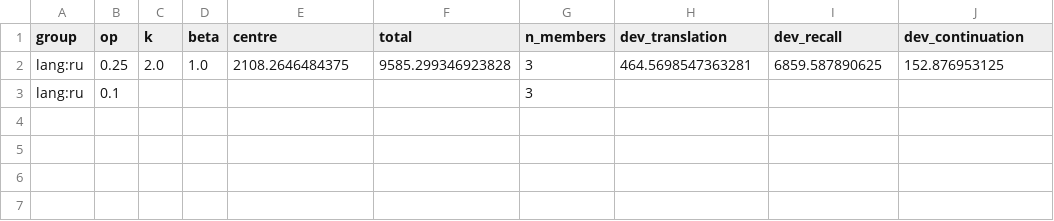
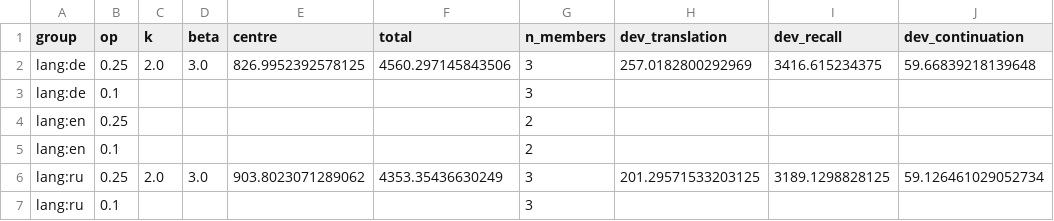
Before and after one commit to sirotenkogeorgii/prefix-programs, a CSV file: tables/hier2_lang_totals.csv, drawn as a sheet.

```diff
--- a/tables/hier2_lang_totals.csv
+++ b/tables/hier2_lang_totals.csv
@@ -1,3 +1,7 @@
 group,op,k,beta,centre,total,n_members,dev_translation,dev_recall,dev_continuation
-lang:ru,0.25,2.0,1.0,2108.2646484375,9585.299346923828,3,464.5698547363281,6859.587890625,152.876953125
+lang:de,0.25,2.0,3.0,826.9952392578125,4560.297145843506,3,257.0182800292969,3416.615234375,59.66839218139648
+lang:de,0.1,,,,,3,,,
+lang:en,0.25,,,,,2,,,
+lang:en,0.1,,,,,2,,,
+lang:ru,0.25,2.0,3.0,903.8023071289062,4353.35436630249,3,201.29571533203125,3189.1298828125,59.126461029052734
 lang:ru,0.1,,,,,3,,,
```
Also changed, not shown: tables/hier2_matched.csv, tables/hier2_vs_independent.csv, 7 other files.
